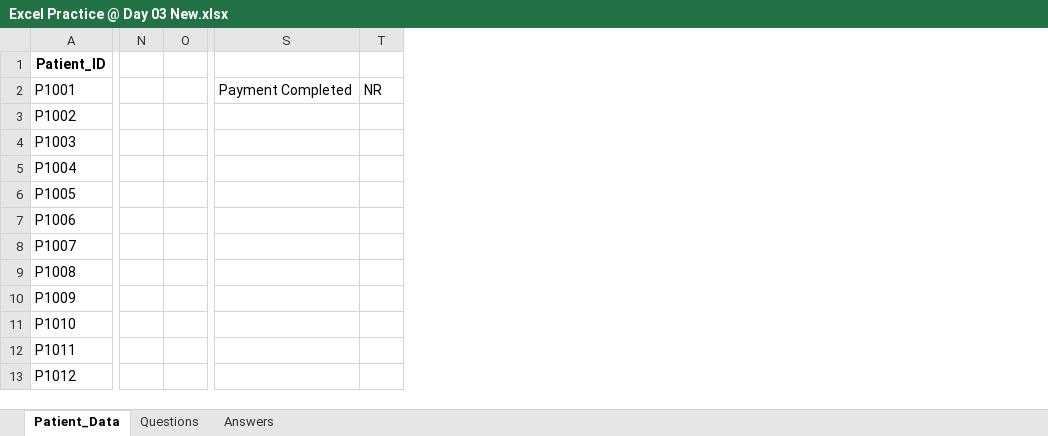
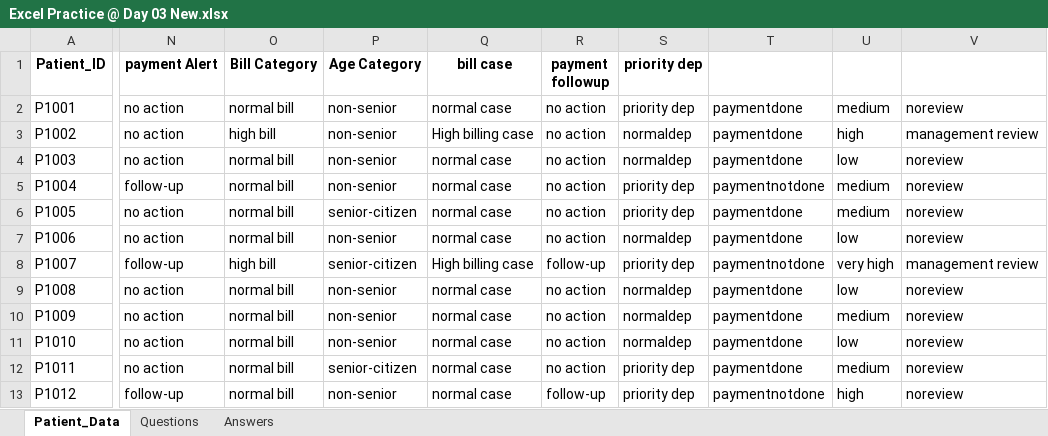
Before and after one commit to nuthpallyamulya12/DA-26-MS-EXCEL, an Excel workbook: Excel Practice @ Day 03 New.xlsx, sheet Patient_Data, drawn as a sheet; only a part is shown, gaps mark what is left out; values as stored, in another font and other column widths than the file's, no borders; removed rows and columns are numbered as before the commit, all else as after; the diff covers the shown part only; the diff names each change by its address in the sheet, - before the commit and + after, or states it on an @@ line.

Commit message:
updated cell referencing and formulas

```diff
--- a/Excel Practice @ Day 03 New.xlsx (sheet Patient_Data)
+++ b/Excel Practice @ Day 03 New.xlsx (sheet Patient_Data)
-column N, empty
-column O, empty
-column S, row 2: Payment Completed
-column T, row 2: NR
+column N (payment Alert), rows 2-13: no action | no action | no action | follow-up | no action | no action | follow-up | no action | no action | no action | no action | follow-up
+column O (Bill Category), rows 2-13: normal bill | high bill | normal bill | normal bill | normal bill | normal bill | high bill | normal bill | normal bill | normal bill | normal bill | normal bill
+column P (Age Category), rows 2-13: non-senior | non-senior | non-senior | non-senior | senior-citizen | non-senior | senior-citizen | non-senior | non-senior | non-senior | senior-citizen | non-senior
+column Q (bill case), rows 2-13: normal case | High billing case | normal case | normal case | normal case | normal case | High billing case | normal case | normal case | normal case | normal case | normal case
+column R (payment followup), rows 2-13: no action | no action | no action | no action | no action | no action | follow-up | no action | no action | no action | no action | follow-up
+column S (priority dep), rows 2-13: priority dep | normaldep | normaldep | priority dep | priority dep | normaldep | priority dep | normaldep | normaldep | normaldep | priority dep | priority dep
+column T, rows 2-13: paymentdone | paymentdone | paymentdone | paymentnotdone | paymentdone | paymentdone | paymentnotdone | paymentdone | paymentdone | paymentdone | paymentdone | paymentnotdone
+column U, rows 2-13: medium | high | low | medium | medium | low | very high | low | medium | low | medium | high
+column V, rows 2-13: noreview | management review | noreview | noreview | noreview | noreview | management review | noreview | noreview | noreview | noreview | noreview
```
Also changed, not shown: 3 removed columns elsewhere in this sheet.
